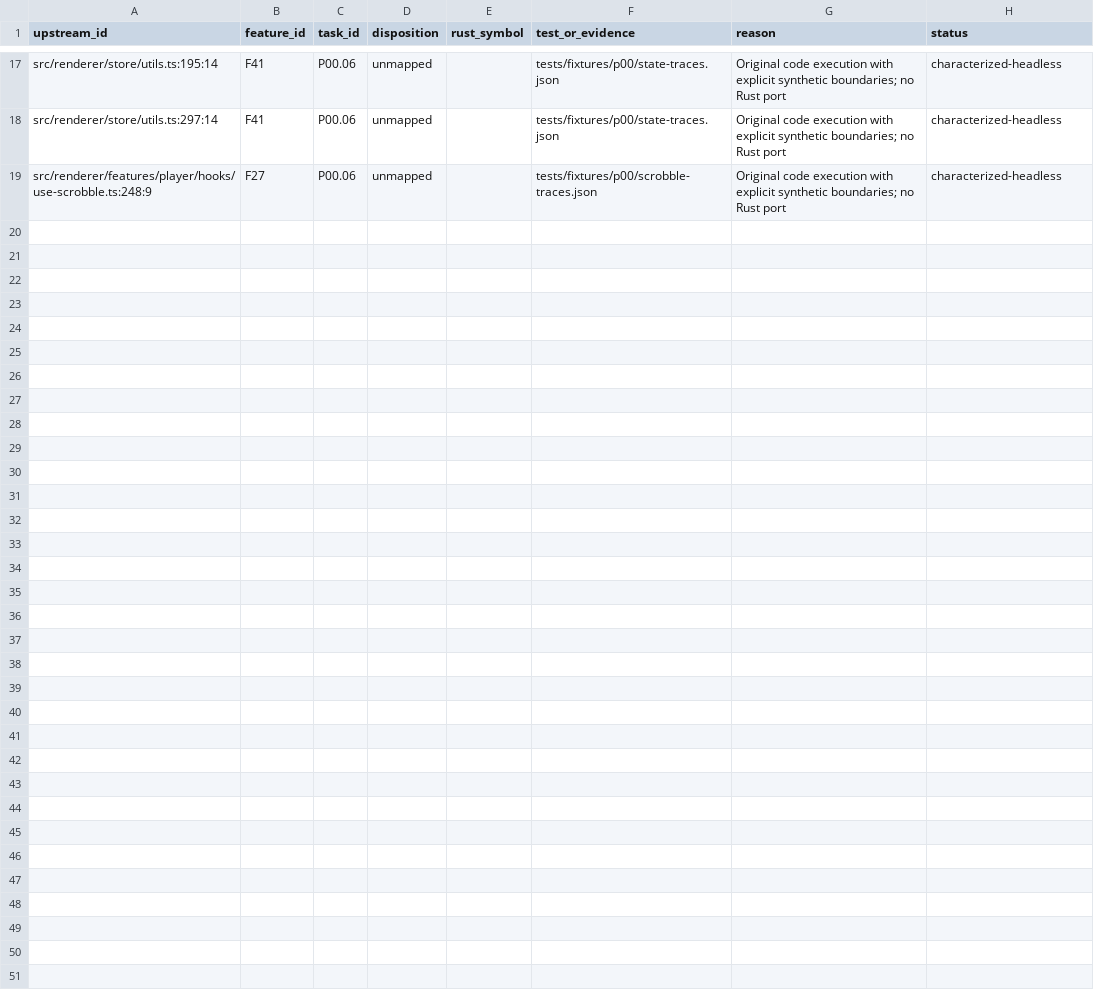
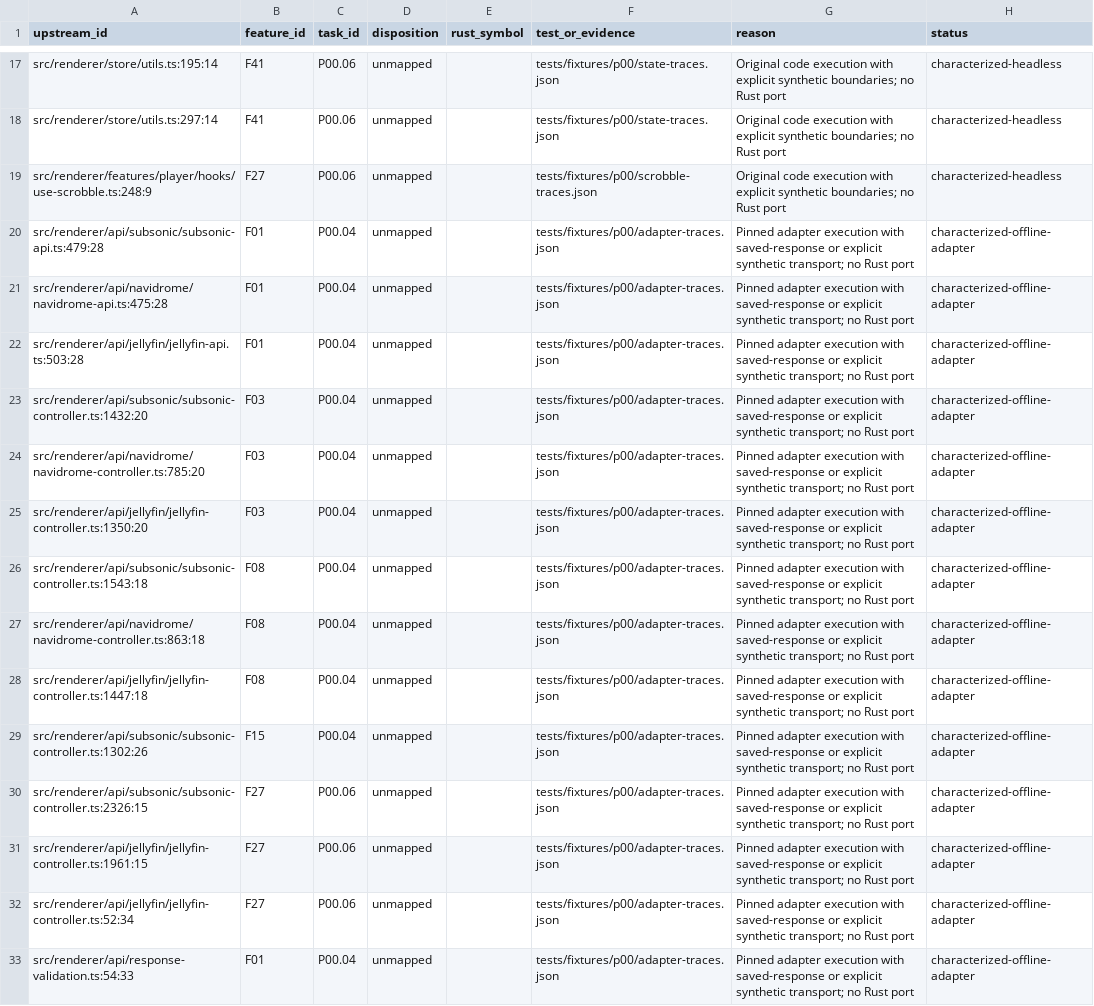
Before and after one commit to Serhij-coder/navidrome-client, a CSV file: docs/app/migration/p00-runtime-map.csv, drawn as a sheet; only a part is shown, gaps mark what is left out.

Commit message:
P00 Characterize original adapter requests and reporting

```diff
--- a/docs/app/migration/p00-runtime-map.csv
+++ b/docs/app/migration/p00-runtime-map.csv
@@ -19 +19,15 @@ src/renderer/store/utils.ts:297:14,F41,P00.06,unmapped,,tests/fixtures/p00/state
 src/renderer/features/player/hooks/use-scrobble.ts:248:9,F27,P00.06,unmapped,,tests/fixtures/p00/scrobble-traces.json,Original code execution with explicit synthetic boundaries; no Rust port,characterized-headless
+src/renderer/api/subsonic/subsonic-api.ts:479:28,F01,P00.04,unmapped,,tests/fixtures/p00/adapter-traces.json,Pinned adapter execution with saved-response or explicit synthetic transport; no Rust port,characterized-offline-adapter
+src/renderer/api/navidrome/navidrome-api.ts:475:28,F01,P00.04,unmapped,,tests/fixtures/p00/adapter-traces.json,Pinned adapter execution with saved-response or explicit synthetic transport; no Rust port,characterized-offline-adapter
+src/renderer/api/jellyfin/jellyfin-api.ts:503:28,F01,P00.04,unmapped,,tests/fixtures/p00/adapter-traces.json,Pinned adapter execution with saved-response or explicit synthetic transport; no Rust port,characterized-offline-adapter
+src/renderer/api/subsonic/subsonic-controller.ts:1432:20,F03,P00.04,unmapped,,tests/fixtures/p00/adapter-traces.json,Pinned adapter execution with saved-response or explicit synthetic transport; no Rust port,characterized-offline-adapter
+src/renderer/api/navidrome/navidrome-controller.ts:785:20,F03,P00.04,unmapped,,tests/fixtures/p00/adapter-traces.json,Pinned adapter execution with saved-response or explicit synthetic transport; no Rust port,characterized-offline-adapter
+src/renderer/api/jellyfin/jellyfin-controller.ts:1350:20,F03,P00.04,unmapped,,tests/fixtures/p00/adapter-traces.json,Pinned adapter execution with saved-response or explicit synthetic transport; no Rust port,characterized-offline-adapter
+src/renderer/api/subsonic/subsonic-controller.ts:1543:18,F08,P00.04,unmapped,,tests/fixtures/p00/adapter-traces.json,Pinned adapter execution with saved-response or explicit synthetic transport; no Rust port,characterized-offline-adapter
+src/renderer/api/navidrome/navidrome-controller.ts:863:18,F08,P00.04,unmapped,,tests/fixtures/p00/adapter-traces.json,Pinned adapter execution with saved-response or explicit synthetic transport; no Rust port,characterized-offline-adapter
+src/renderer/api/jellyfin/jellyfin-controller.ts:1447:18,F08,P00.04,unmapped,,tests/fixtures/p00/adapter-traces.json,Pinned adapter execution with saved-response or explicit synthetic transport; no Rust port,characterized-offline-adapter
+src/renderer/api/subsonic/subsonic-controller.ts:1302:26,F15,P00.04,unmapped,,tests/fixtures/p00/adapter-traces.json,Pinned adapter execution with saved-response or explicit synthetic transport; no Rust port,characterized-offline-adapter
+src/renderer/api/subsonic/subsonic-controller.ts:2326:15,F27,P00.06,unmapped,,tests/fixtures/p00/adapter-traces.json,Pinned adapter execution with saved-response or explicit synthetic transport; no Rust port,characterized-offline-adapter
+src/renderer/api/jellyfin/jellyfin-controller.ts:1961:15,F27,P00.06,unmapped,,tests/fixtures/p00/adapter-traces.json,Pinned adapter execution with saved-response or explicit synthetic transport; no Rust port,characterized-offline-adapter
+src/renderer/api/jellyfin/jellyfin-controller.ts:52:34,F27,P00.06,unmapped,,tests/fixtures/p00/adapter-traces.json,Pinned adapter execution with saved-response or explicit synthetic transport; no Rust port,characterized-offline-adapter
+src/renderer/api/response-validation.ts:54:33,F01,P00.04,unmapped,,tests/fixtures/p00/adapter-traces.json,Pinned adapter execution with saved-response or explicit synthetic transport; no Rust port,characterized-offline-adapter
```
Also changed, not shown: 17 other files.
